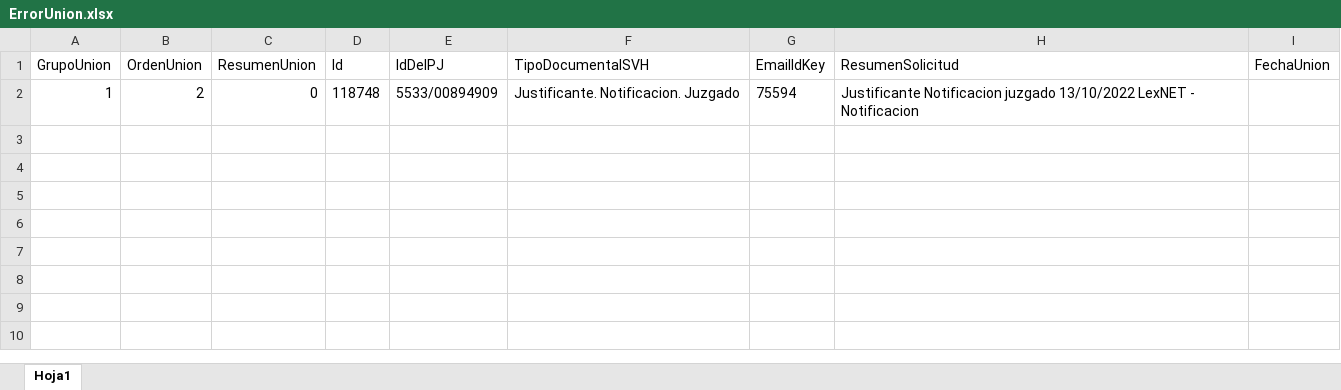
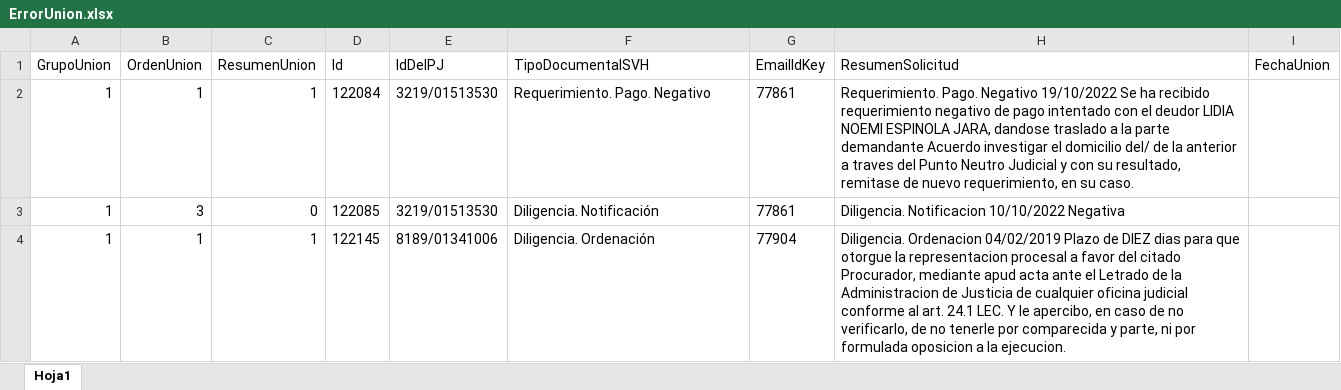
Before and after one commit to itsuncapital/UiPath.ActivosFinancierosGboDescargaServer, an Excel workbook: ErrorUnion.xlsx, sheet Hoja1, drawn as a sheet; values as stored, in another font and other column widths than the file's, no borders; table styles not drawn; addresses are those after the commit; the diff names each change by its address in the sheet, - before the commit and + after, or states it on an @@ line.

Commit message:
MABG:07.11.22 - Excel Descrgas y Union

```diff
--- a/ErrorUnion.xlsx (sheet Hoja1)
+++ b/ErrorUnion.xlsx (sheet Hoja1)
+row 2: 1 | 1 | 1 | 122084 | 3219/01513530 | Requerimiento. Pago. Negativo | 77861 | Requerimiento. Pago. Negativo 19/10/2022 Se ha recibido requerimiento negativo de pago intentado con el deudor LIDIA NOEMI ESPINOLA JARA, dandose traslado a la parte demandante Acuerdo investigar el domicilio del/ de la anterior a traves del Punto Neutro Judicial y con su resultado, remitase de nuevo requerimiento, en su caso.
-B3 (OrdenUnion): 2
+B3 (OrdenUnion): 3
-D3 (Id): 118748
+D3 (Id): 122085
-E3 (IdDelPJ): 5533/00894909
+E3 (IdDelPJ): 3219/01513530
-F3 (TipoDocumentalSVH): Justificante. Notificacion. Juzgado
+F3 (TipoDocumentalSVH): Diligencia. Notificación
-G3 (EmailIdKey): 75594
+G3 (EmailIdKey): 77861
-H3 (ResumenSolicitud): Justificante Notificacion juzgado 13/10/2022 LexNET - Notificacion
+H3 (ResumenSolicitud): Diligencia. Notificacion 10/10/2022 Negativa
+row 4: 1 | 1 | 1 | 122145 | 8189/01341006 | Diligencia. Ordenación | 77904 | Diligencia. Ordenacion 04/02/2019 Plazo de DIEZ dias para que otorgue la representacion procesal a favor del citado Procurador, mediante apud acta ante el Letrado de la Administracion de Justicia de cualquier oficina judicial conforme al art. 24.1 LEC. Y le apercibo, en caso de no verificarlo, de no tenerle por comparecida y parte, ni por formulada oposicion a la ejecucion.
```
Also changed, not shown: Data/Input/Config.xlsx, Descargar.xlsx.
